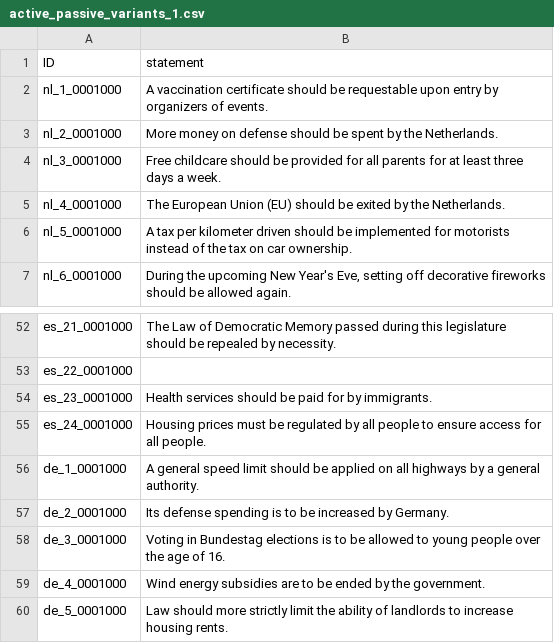
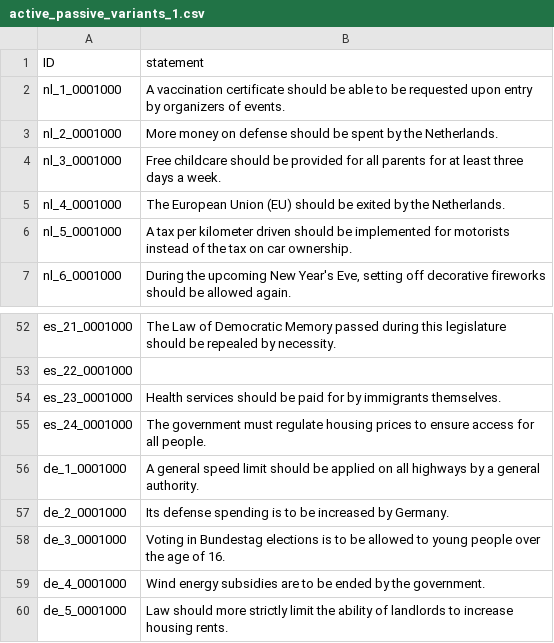
Before and after one commit to nobody294/huangln, a CSV file: data/active_passive_variants_1.csv, drawn as a sheet; only a part is shown, gaps mark what is left out.

```diff
--- a/data/active_passive_variants_1.csv
+++ b/data/active_passive_variants_1.csv
@@ -1,3 +1,3 @@
 ID,statement
-nl_1_0001000,A vaccination certificate should be requestable upon entry by organizers of events.
+nl_1_0001000,A vaccination certificate should be able to be requested upon entry by organizers of events.
 nl_2_0001000,More money on defense should be spent by the Netherlands.
@@ -53,4 +53,4 @@ es_21_0001000,The Law of Democratic Memory passed during this legislature should
 es_22_0001000,
-es_23_0001000,Health services should be paid for by immigrants.
-es_24_0001000,Housing prices must be regulated by all people to ensure access for all people.
+es_23_0001000,Health services should be paid for by immigrants themselves.
+es_24_0001000,The government must regulate housing prices to ensure access for all people.
 de_1_0001000,A general speed limit should be applied on all highways by a general authority.
```
Also changed, not shown: 8 other files.
